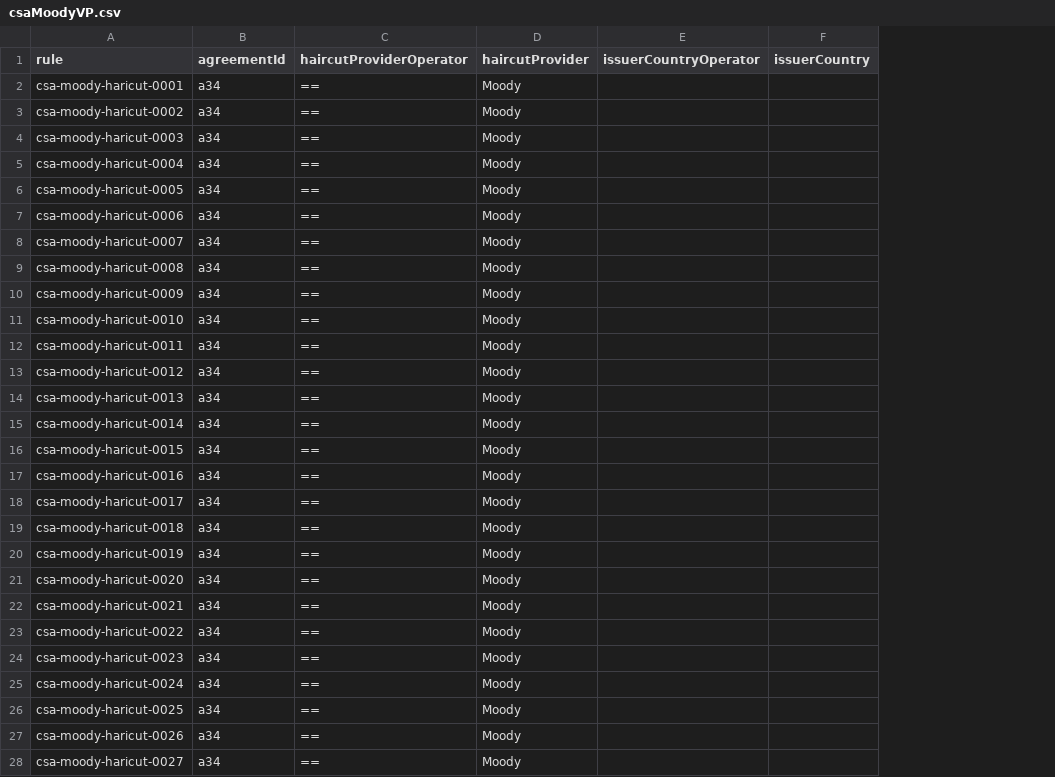
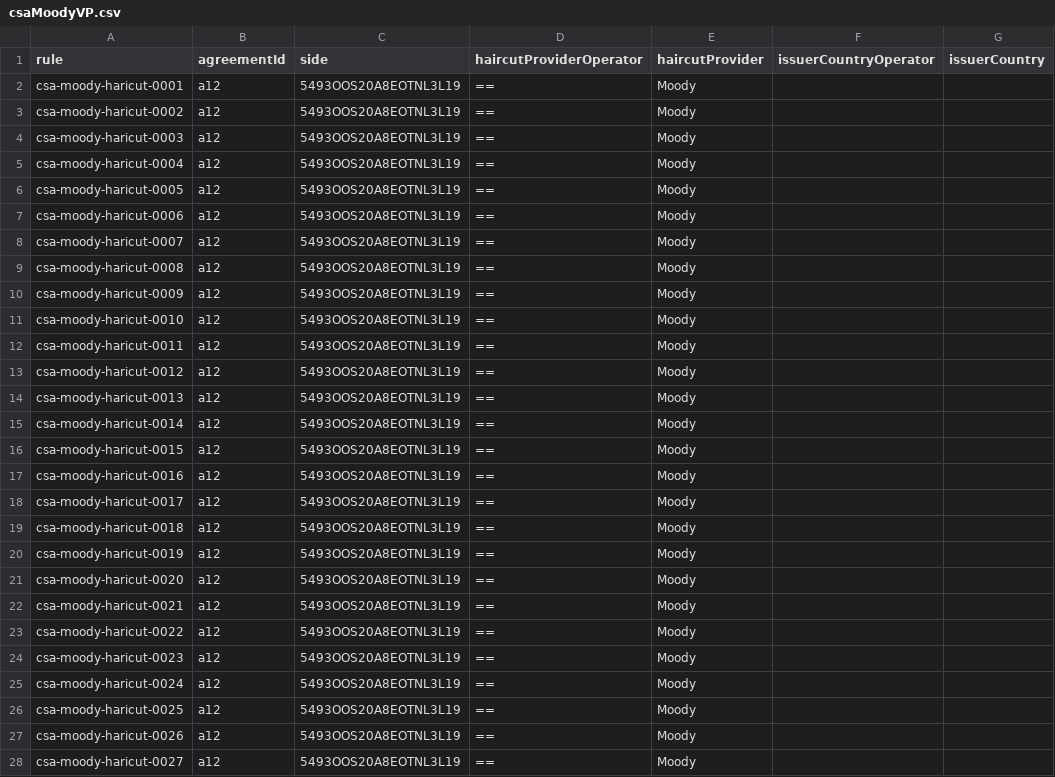
Before and after one commit to AcuoFS/acuo-data, a CSV file: graph-data/csv/csaMoodyVP.csv, drawn as a sheet; only a part is shown; the diff covers the shown part only; the diff names each change by its address in the sheet, - before the commit and + after, or states it on an @@ line.

Commit message:
OW-753,update the csv and load files for the new structure and changed the agreement where those rules applied to a12

```diff
--- a/graph-data/csv/csaMoodyVP.csv
+++ b/graph-data/csv/csaMoodyVP.csv
+column C (side), rows 2-28: all 5493OOS20A8EOTNL3L19
-B2:B28 (agreementId): a34
+B2:B28 (agreementId): a12
```
Also changed, not shown: 51 edited cells elsewhere in this file, graph-data/csv/csaFitchFXAR.csv, graph-data/csv/csaFitchSecAR.csv, 3 other files.
